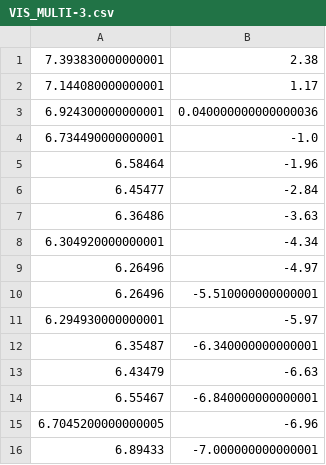
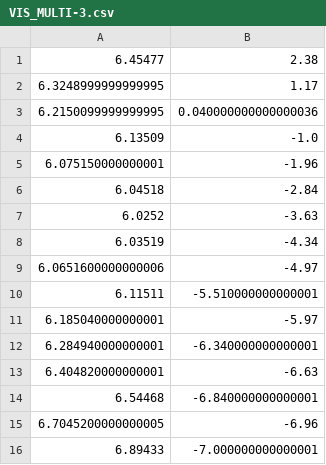
Before and after one commit to HARPLab/human-aware-legibility, a CSV file: csv/VIS_MULTI-3.csv, drawn as a sheet.

```diff
--- a/csv/VIS_MULTI-3.csv
+++ b/csv/VIS_MULTI-3.csv
@@ -1,15 +1,15 @@
-7.393830000000001,2.38
-7.144080000000001,1.17
-6.924300000000001,0.040000000000000036
-6.734490000000001,-1.0
-6.58464,-1.96
-6.45477,-2.84
-6.36486,-3.63
-6.304920000000001,-4.34
-6.26496,-4.97
-6.26496,-5.510000000000001
-6.294930000000001,-5.97
-6.35487,-6.340000000000001
-6.43479,-6.63
-6.55467,-6.840000000000001
+6.45477,2.38
+6.3248999999999995,1.17
+6.2150099999999995,0.040000000000000036
+6.13509,-1.0
+6.075150000000001,-1.96
+6.04518,-2.84
+6.0252,-3.63
+6.03519,-4.34
+6.0651600000000006,-4.97
+6.11511,-5.510000000000001
+6.185040000000001,-5.97
+6.284940000000001,-6.340000000000001
+6.404820000000001,-6.63
+6.54468,-6.840000000000001
 6.7045200000000005,-6.96
```
Also changed, not shown: csv/VIS_A-0.csv, csv/VIS_A-1.csv, 45 other files.
